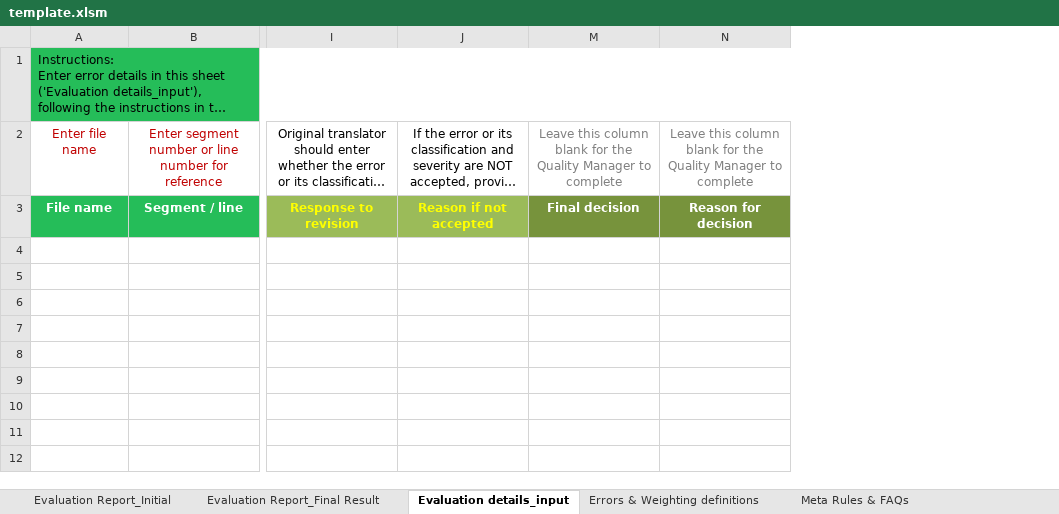
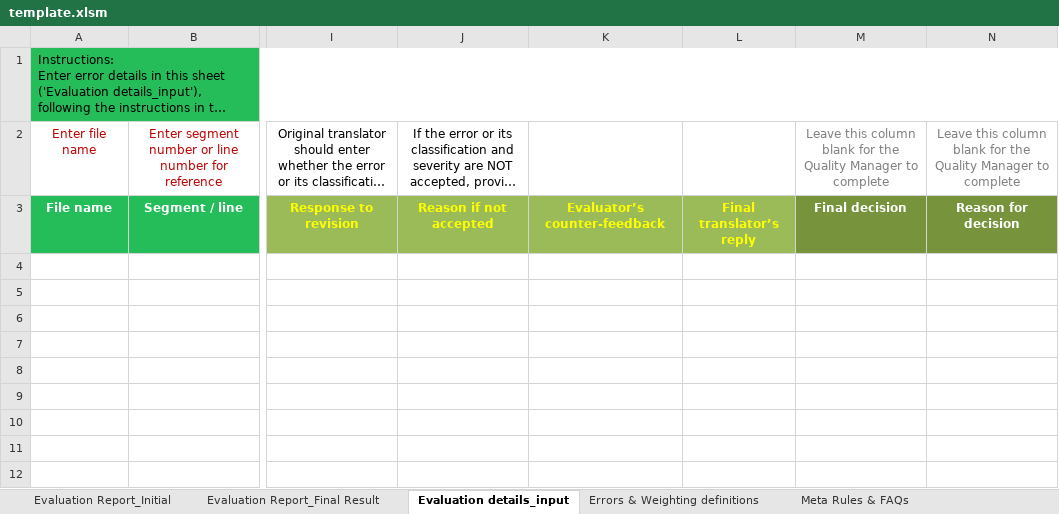
Before and after one commit to RWS/Sdl-Community, an Excel workbook: TQA/TQA/Resources/template.xlsm, sheet Evaluation details_input, drawn as a sheet; only a part is shown, gaps mark what is left out; long unchanged cells end in …; values as stored, in another font and other column widths than the file's, no borders; charts and pictures and conditional formats not drawn; the diff names each change by its address in the sheet, - before the commit and + after, or states it on an @@ line.

Commit message:
Changed xlsm template. Changed plugin version

```diff
--- a/TQA/TQA/Resources/template.xlsm (sheet Evaluation details_input)
+++ b/TQA/TQA/Resources/template.xlsm (sheet Evaluation details_input)
@@ column K unhidden, row 3: Evaluator’s counter-feedback @@
@@ column L unhidden, row 3: Final translator’s reply @@
```
Also changed, not shown: charts or pictures, 1 other file.
